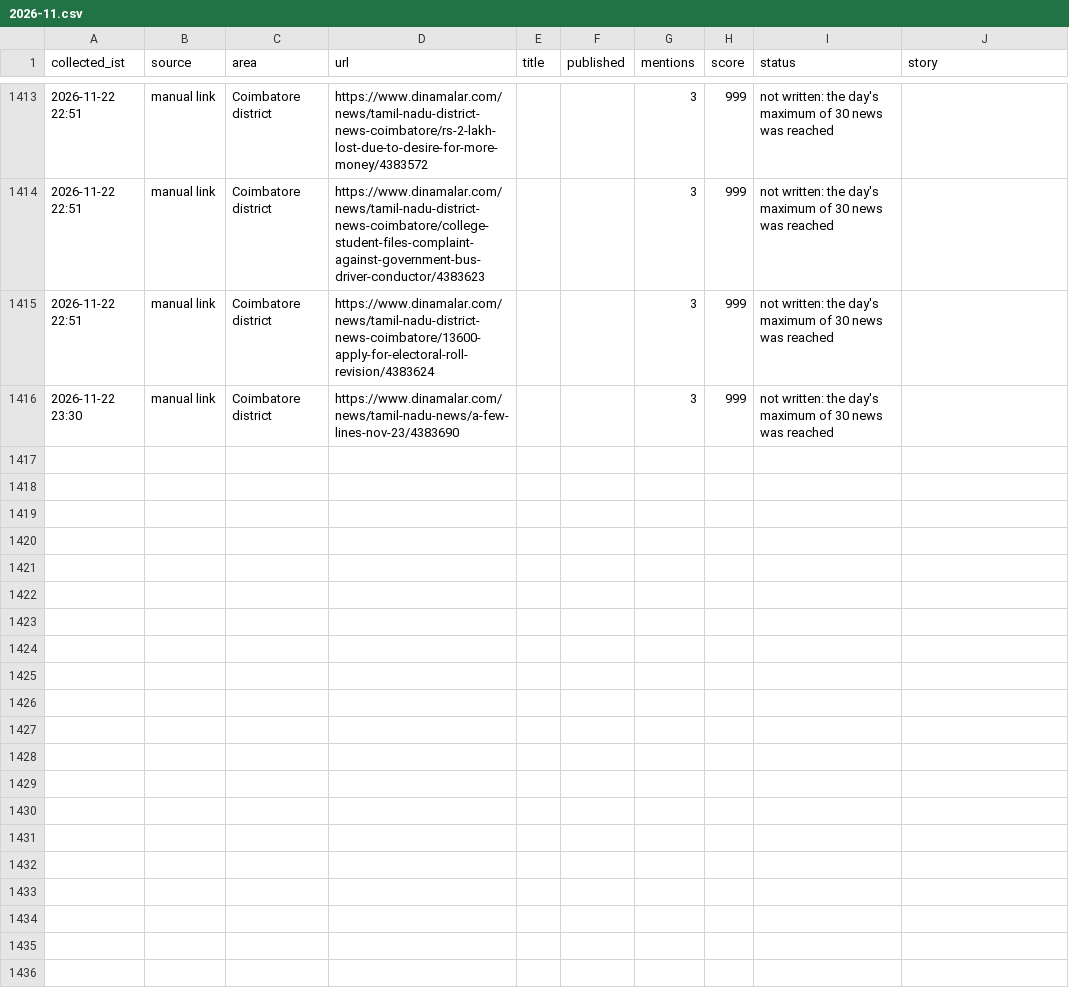
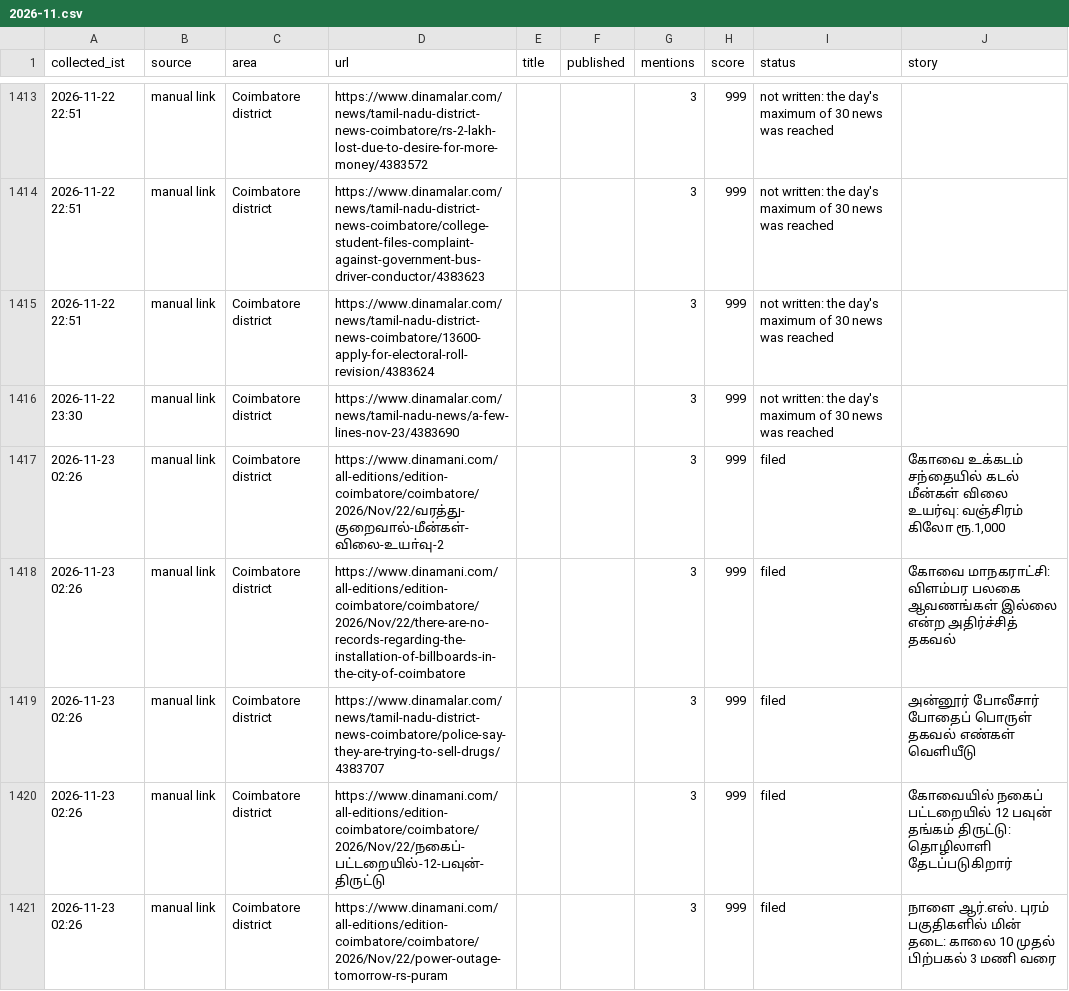
Before and after one commit to news360-tn/coimbatore360-autopost, a CSV file: research_free/archive/2026-11.csv, drawn as a sheet; only a part is shown, gaps mark what is left out; the diff names each change by its address in the sheet, - before the commit and + after, or states it on an @@ line.

```diff
--- a/research_free/archive/2026-11.csv
+++ b/research_free/archive/2026-11.csv
+row 1417: 2026-11-23 02:26 | manual link | Coimbatore district | https://www.dinamani.com/all-editions/edition-coimbatore/coimbatore/2026/Nov/22/வரத்து-குறைவால்-மீன்கள்-விலை-உயா்வு-2 |  |  | 3 | 999 | filed | கோவை உக்கடம் சந்தையில் கடல் மீன்கள் விலை உயர்வு: வஞ்சிரம் கிலோ ரூ.1,000
+row 1418: 2026-11-23 02:26 | manual link | Coimbatore district | https://www.dinamani.com/all-editions/edition-coimbatore/coimbatore/2026/Nov/22/there-are-no-records-regarding-the-installation-of-billboards-in-the-city-of-coimbatore |  |  | 3 | 999 | filed | கோவை மாநகராட்சி: விளம்பர பலகை ஆவணங்கள் இல்லை என்ற அதிர்ச்சித் தகவல்
+row 1419: 2026-11-23 02:26 | manual link | Coimbatore district | https://www.dinamalar.com/news/tamil-nadu-district-news-coimbatore/police-say-they-are-trying-to-sell-drugs/4383707 |  |  | 3 | 999 | filed | அன்னூர் போலீசார் போதைப் பொருள் தகவல் எண்கள் வெளியீடு
+row 1420: 2026-11-23 02:26 | manual link | Coimbatore district | https://www.dinamani.com/all-editions/edition-coimbatore/coimbatore/2026/Nov/22/நகைப்-பட்டறையில்-12-பவுன்-திருட்டு |  |  | 3 | 999 | filed | கோவையில் நகைப் பட்டறையில் 12 பவுன் தங்கம் திருட்டு: தொழிலாளி தேடப்படுகிறார்
+row 1421: 2026-11-23 02:26 | manual link | Coimbatore district | https://www.dinamani.com/all-editions/edition-coimbatore/coimbatore/2026/Nov/22/power-outage-tomorrow-rs-puram |  |  | 3 | 999 | filed | நாளை ஆர்.எஸ். புரம் பகுதிகளில் மின் தடை: காலை 10 முதல் பிற்பகல் 3 மணி வரை
```
Also changed, not shown: 7 other files.
